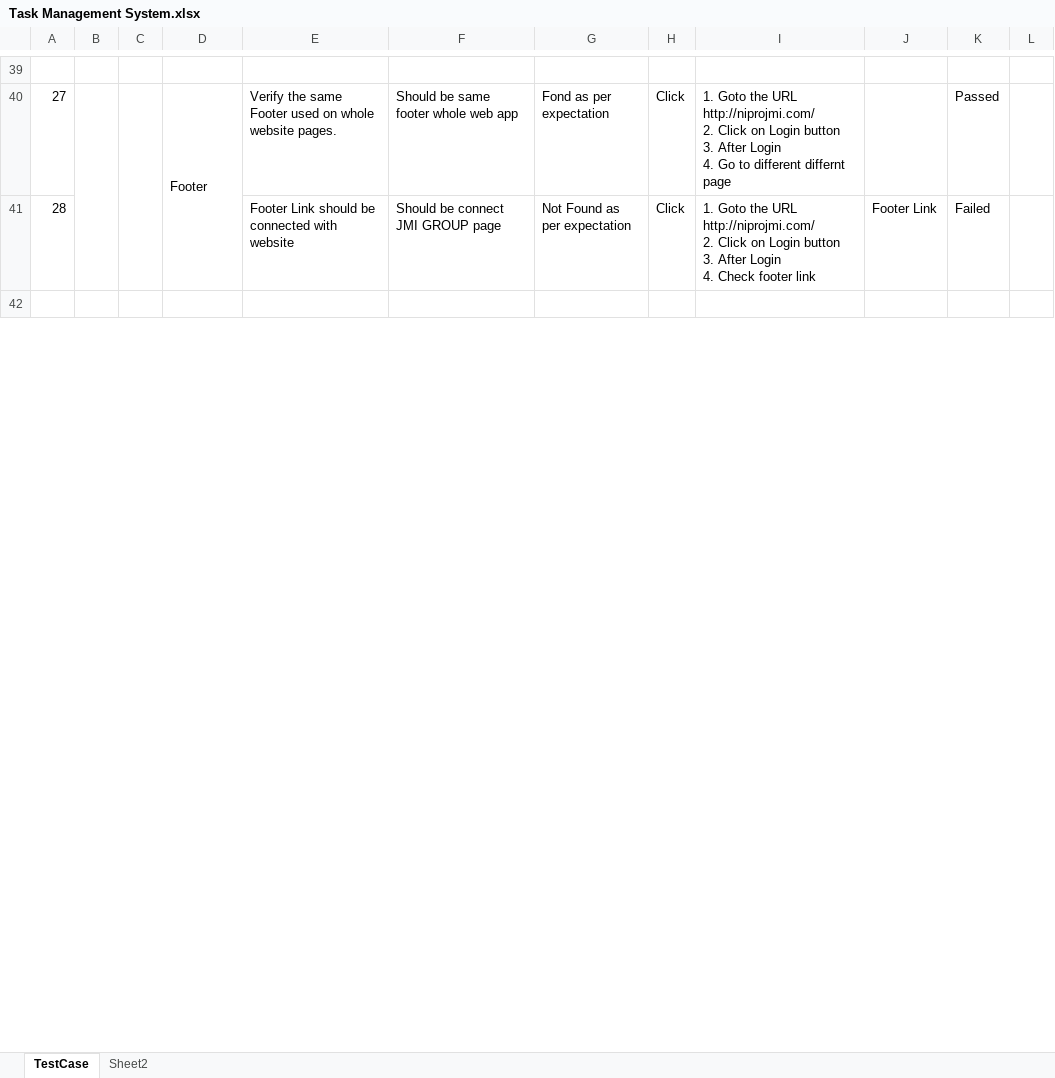
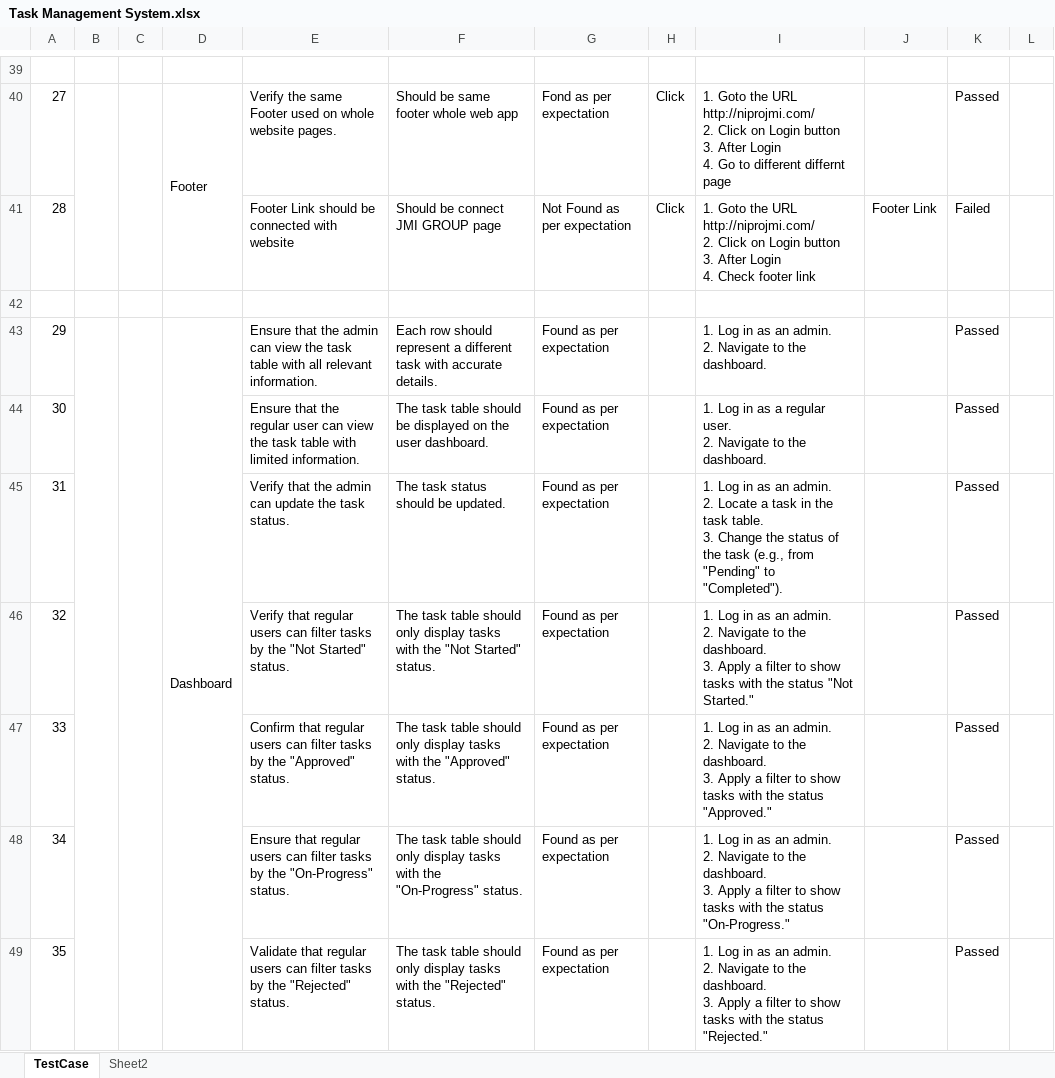
Before and after one commit to sumu9897/Task-Management, an Excel workbook: Task Management System.xlsx, sheet TestCase, drawn as a sheet; only a part is shown, gaps mark what is left out; values as stored, in another font and other column widths than the file's, no cell formats; ↵ is a line break in a cell; the diff covers the shown part only; the diff names each change by its address in the sheet, - before the commit and + after, or states it on an @@ line.

```diff
--- a/Task Management System.xlsx (sheet TestCase)
+++ b/Task Management System.xlsx (sheet TestCase)
+row 43: 29 |  |  | Dashboard | Ensure that the admin can view the task table with all relevant information. | Each row should represent a different task with accurate details. | Found as per expectation |  | 1. Log in as an admin. ↵ 2. Navigate to the dashboard. |  | Passed
+row 44: 30 |  |  |  | Ensure that the regular user can view the task table with limited information. | The task table should be displayed on the user dashboard. | Found as per expectation |  | 1. Log in as a regular user. ↵ 2. Navigate to the dashboard. |  | Passed
+row 45: 31 |  |  |  | Verify that the admin can update the task status. | The task status should be updated. | Found as per expectation |  | 1. Log in as an admin. ↵ 2. Locate a task in the task table. ↵ 3. Change the status of the task (e.g., from "Pending" to "Completed"). |  | Passed
+row 46: 32 |  |  |  | Verify that regular users can filter tasks by the "Not Started" status. | The task table should only display tasks with the "Not Started" status. | Found as per expectation |  | 1. Log in as an admin. ↵ 2. Navigate to the dashboard. ↵ 3. Apply a filter to show tasks with the status "Not Started." |  | Passed
+row 47: 33 |  |  |  | Confirm that regular users can filter tasks by the "Approved" status. | The task table should only display tasks with the "Approved" status. | Found as per expectation |  | 1. Log in as an admin. ↵ 2. Navigate to the dashboard. ↵ 3. Apply a filter to show tasks with the status "Approved." |  | Passed
+row 48: 34 |  |  |  | Ensure that regular users can filter tasks by the "On-Progress" status. | The task table should only display tasks with the "On-Progress" status. | Found as per expectation |  | 1. Log in as an admin. ↵ 2. Navigate to the dashboard. ↵ 3. Apply a filter to show tasks with the status "On-Progress." |  | Passed
+row 49: 35 |  |  |  | Validate that regular users can filter tasks by the "Rejected" status. | The task table should only display tasks with the "Rejected" status. | Found as per expectation |  | 1. Log in as an admin. ↵ 2. Navigate to the dashboard. ↵ 3. Apply a filter to show tasks with the status "Rejected." |  | Passed
```
Also changed, not shown: 15 added rows, 2 removed rows, 13 edited cells, merged cells and row numbers in column A elsewhere in this sheet, cell formats, formulas that keep their value, 1 other file.
